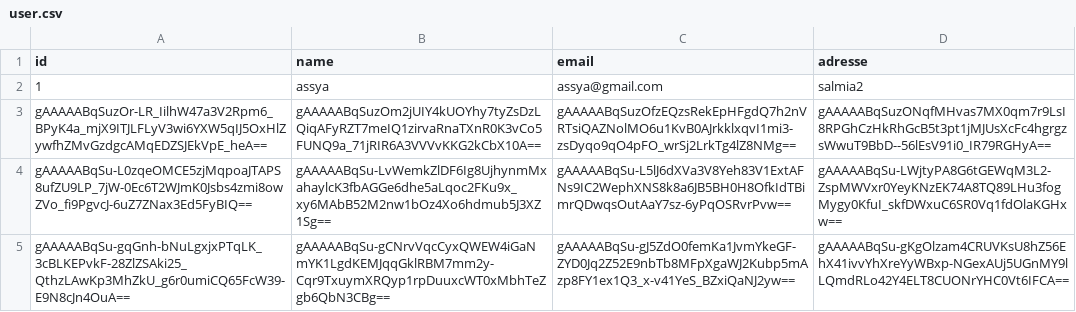
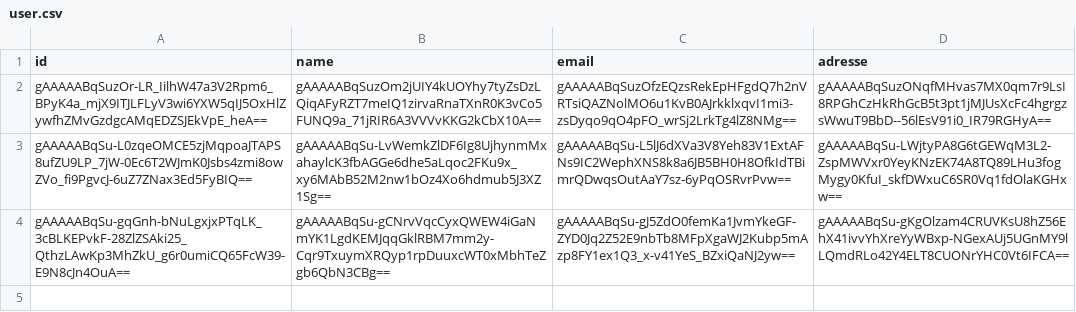
Before and after one commit to Assya-HL/database-app, a CSV file: database/database3/user.csv, drawn as a sheet; the diff names each change by its address in the sheet, - before the commit and + after, or states it on an @@ line.

```diff
--- a/database/database3/user.csv
+++ b/database/database3/user.csv
-row 2: 1 | assya | assya@gmail.com | salmia2
```
Also changed, not shown: 5 other files.
